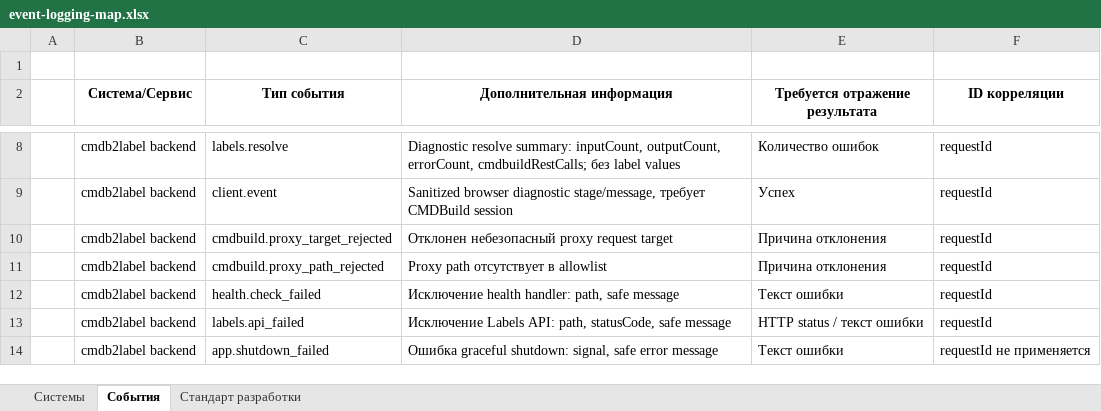
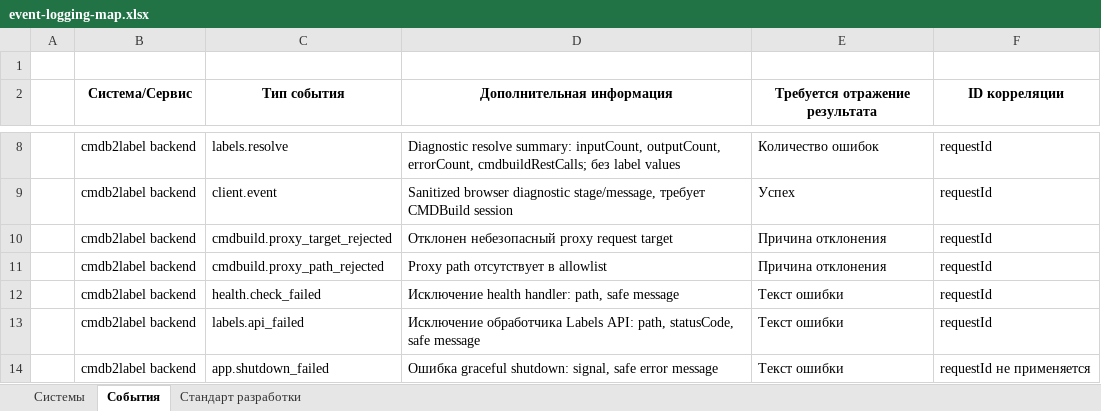
Before and after one commit to igorlyapin-max/cmdb2label, an Excel workbook: aa/xlsx/event-logging-map.xlsx, sheet События, drawn as a sheet; only a part is shown, gaps mark what is left out; values as stored, in another font and other column widths than the file's, no borders; the diff names each change by its address in the sheet, - before the commit and + after, or states it on an @@ line.

```diff
--- a/aa/xlsx/event-logging-map.xlsx (sheet События)
+++ b/aa/xlsx/event-logging-map.xlsx (sheet События)
-D13 (Дополнительная информация): Исключение Labels API:…
+D13 (Дополнительная информация): Исключение обработчика Labels API:…
-E13 (Требуется отражение результата): HTTP status / текст ошибки
+E13 (Требуется отражение результата): Текст ошибки
```
Also changed, not shown: sheet Системы, aa/xlsx/healthcheck-map.xlsx, aa/xlsx/metrics-map.xlsx, 15 other files.
